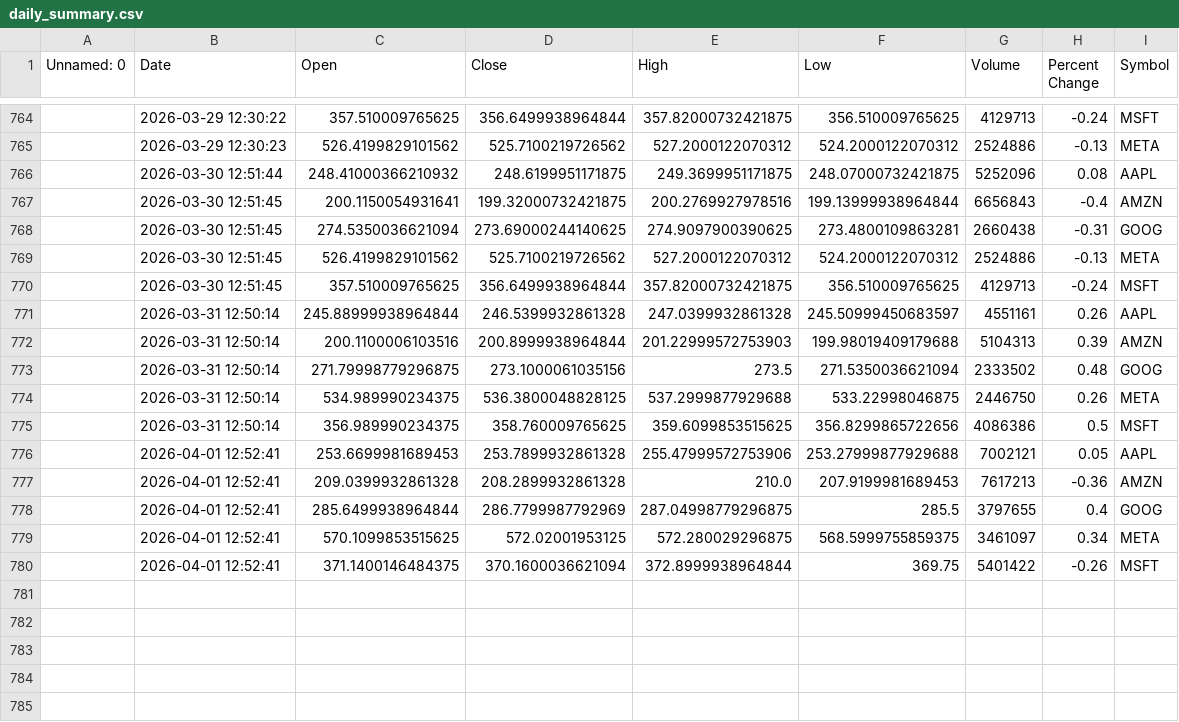
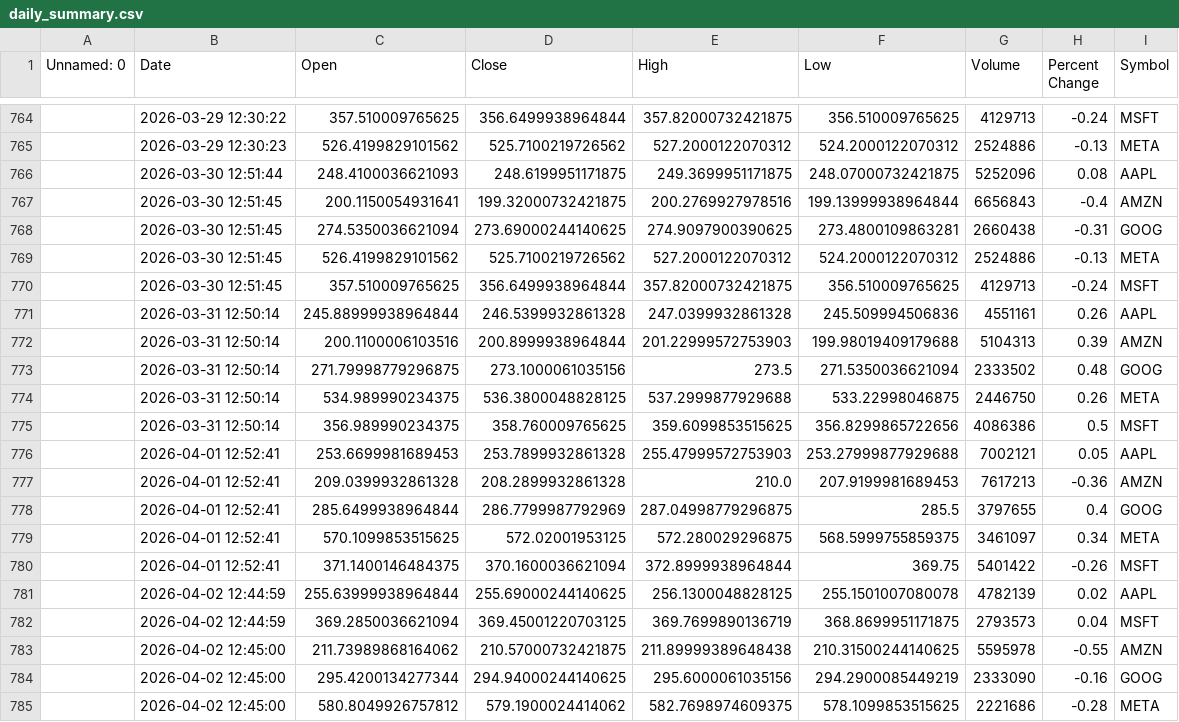
Before and after one commit to khshiptl/daily-market-insights, a CSV file: data/daily_summary.csv, drawn as a sheet; only a part is shown, gaps mark what is left out; the diff names each change by its address in the sheet, - before the commit and + after, or states it on an @@ line.

```diff
--- a/data/daily_summary.csv
+++ b/data/daily_summary.csv
-C766 (Open): 248.41000366210932
+C766 (Open): 248.4100036621093
-F771 (Low): 245.50999450683597
+F771 (Low): 245.509994506836
-E776 (High): 255.47999572753906
+E776 (High): 255.47999572753903
+row 781:  | 2026-04-02 12:44:59 | 255.63999938964844 | 255.69000244140625 | 256.1300048828125 | 255.1501007080078 | 4782139 | 0.02 | AAPL
+row 782:  | 2026-04-02 12:44:59 | 369.2850036621094 | 369.45001220703125 | 369.7699890136719 | 368.8699951171875 | 2793573 | 0.04 | MSFT
+row 783:  | 2026-04-02 12:45:00 | 211.73989868164062 | 210.57000732421875 | 211.89999389648438 | 210.31500244140625 | 5595978 | -0.55 | AMZN
+row 784:  | 2026-04-02 12:45:00 | 295.4200134277344 | 294.94000244140625 | 295.6000061035156 | 294.2900085449219 | 2333090 | -0.16 | GOOG
+row 785:  | 2026-04-02 12:45:00 | 580.8049926757812 | 579.1900024414062 | 582.7698974609375 | 578.1099853515625 | 2221686 | -0.28 | META
```
